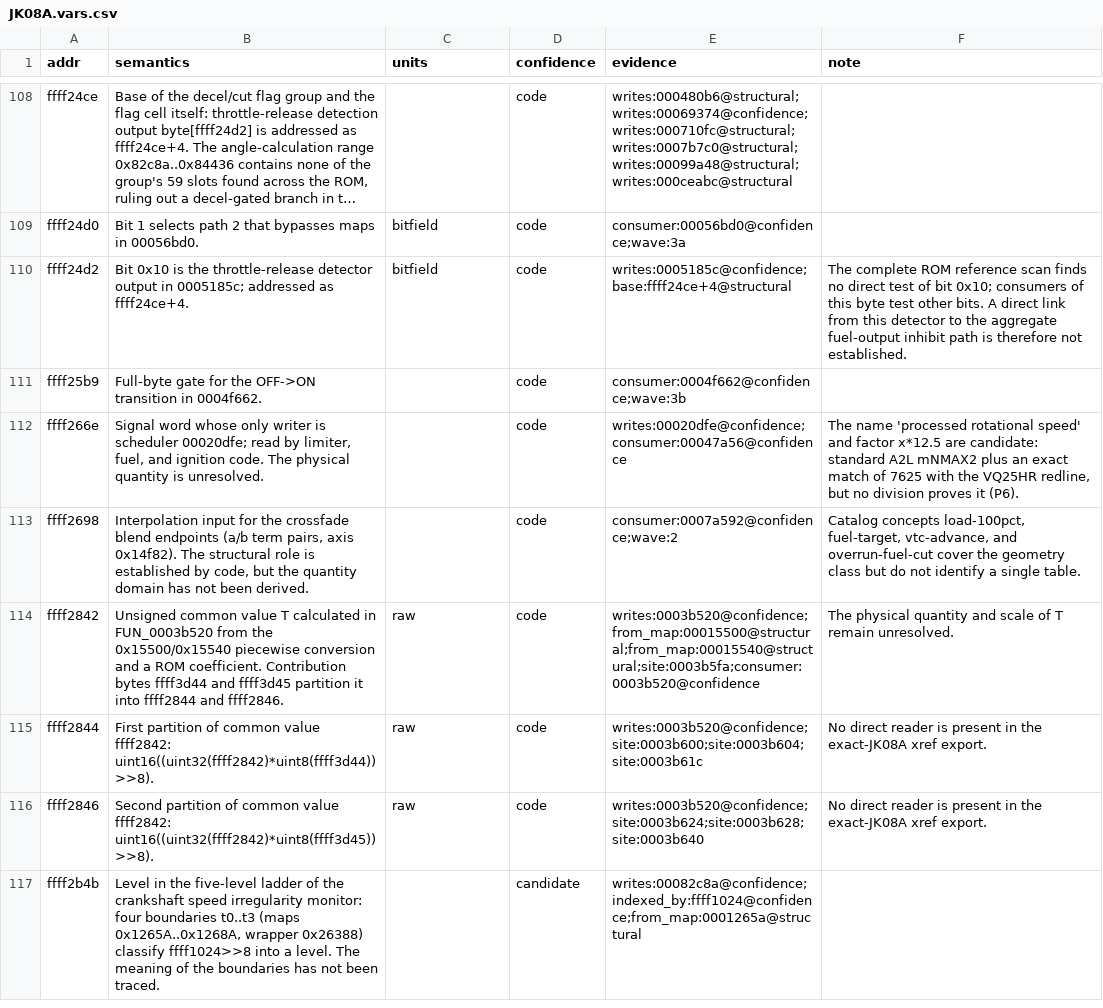
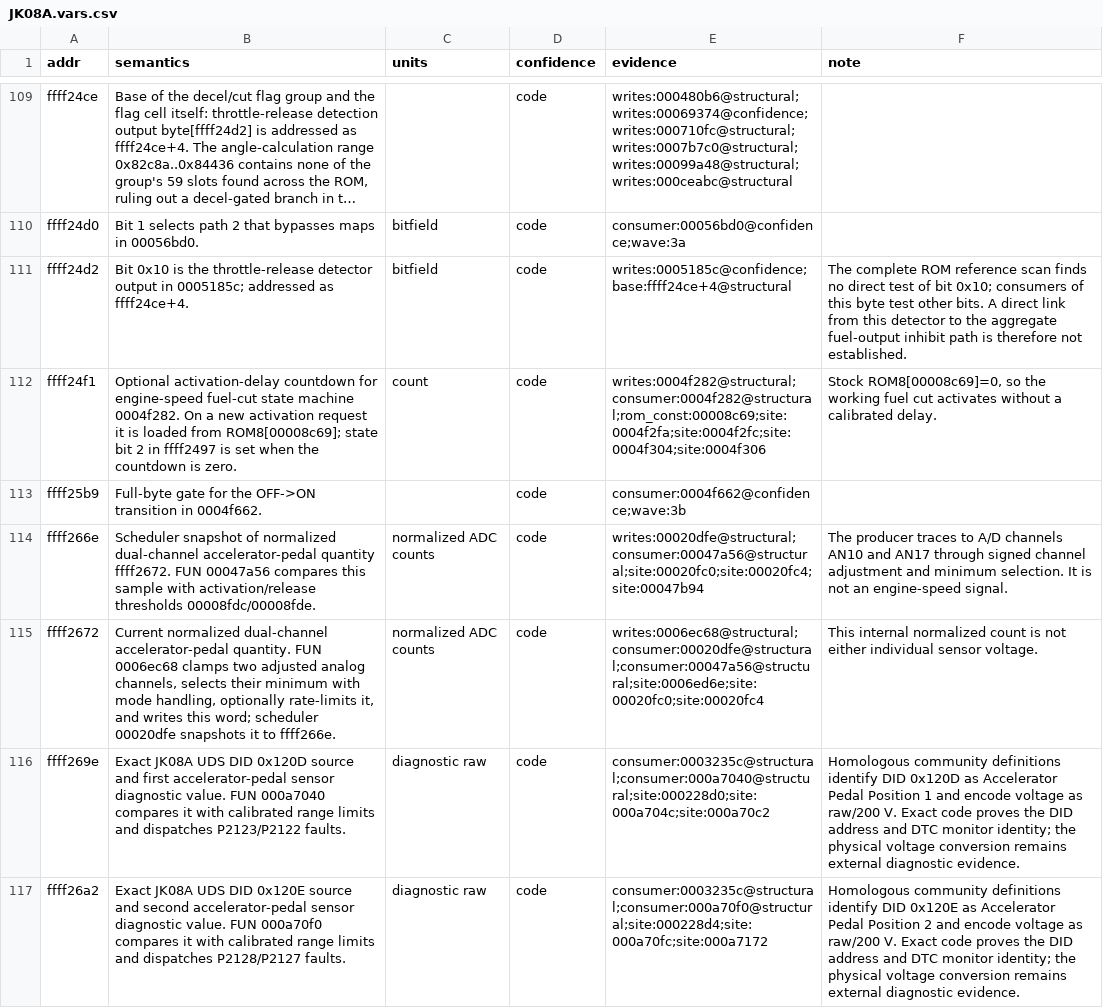
Before and after one commit to irudoy/v, a CSV file: defs/JK08A.vars.csv, drawn as a sheet; only a part is shown, gaps mark what is left out; the shorter side is filled out with more unchanged rows; long unchanged cells end in …; the diff covers the shown part only.

Commit message:
Trace JK08A fuel cut and pedal hysteresis

```diff
--- a/defs/JK08A.vars.csv
+++ b/defs/JK08A.vars.csv
@@ -110,3 +111,7 @@ ffff24d0,Bit 1 selects path 2 that bypasses maps in 00056bd0.,bitfield,code,cons
 ffff24d2,"Bit 0x10 is the throttle-release detector output in 0005185c; addressed as ffff24ce+4.",bitfield,code,writes:0005185c@confidence;base:ffff24ce+4@structural,"The complete ROM reference scan finds no direct test of bit 0x10; consumers of this byte test other bits. A direct link from this detector to the aggregate fuel-output inhibit path is therefore not established."
+ffff24f1,"Optional activation-delay countdown for engine-speed fuel-cut state machine 0004f282. On a new activation request it is loaded from ROM8[00008c69]; state bit 2 in ffff2497 is set when the countdown is zero.",count,code,writes:0004f282@structural;consumer:0004f282@structural;rom_const:00008c69;site:0004f2fa;site:0004f2fc;site:0004f304;site:0004f306,"Stock ROM8[00008c69]=0, so the working fuel cut activates without a calibrated delay."
 ffff25b9,Full-byte gate for the OFF->ON transition in 0004f662.,,code,consumer:0004f662@confidence;wave:3b,
-ffff266e,"Signal word whose only writer is scheduler 00020dfe; read by limiter, fuel, and ignition code. The physical quantity is unresolved.",,code,writes:00020dfe@confidence;consumer:00047a56@confidence,"The name 'processed rotational speed' and factor x*12.5 are candidate: standard A2L mNMAX2 plus an exact match of 7625 with the VQ25HR redline, but no division proves it (P6)."
+ffff266e,"Scheduler snapshot of normalized dual-channel accelerator-pedal quantity ffff2672. FUN 00047a56 compares this sample with activation/release thresholds 00008fdc/00008fde.",normalized ADC counts,code,writes:00020dfe@structural;consumer:00047a56@structural;site:00020fc0;site:00020fc4;site:00047b94,"The producer traces to A/D channels AN10 and AN17 through signed channel adjustment and minimum selection. It is not an engine-speed signal."
+ffff2672,"Current normalized dual-channel accelerator-pedal quantity. FUN 0006ec68 clamps two adjusted analog channels, selects their minimum with mode handling, optionally rate-limits it, and writes this word; scheduler 00020dfe snapshots it to ffff266e.",normalized ADC counts,code,writes:0006ec68@structural;consumer:00020dfe@structural;consumer:00047a56@structural;site:0006ed6e;site:00020fc0;site:00020fc4,"This internal normalized count is not either individual sensor voltage."
+ffff269e,"Exact JK08A UDS DID 0x120D source and first accelerator-pedal sensor diagnostic value. FUN 000a7040 compares it with calibrated range limits and dispatches P2123/P2122 faults.",diagnostic raw,code,consumer:0003235c@structural;consumer:000a7040@structural;site:000228d0;site:000a704c;site:000a70c2,"Homologous community definitions identify DID 0x120D as Accelerator Pedal Position 1 and encode voltage as raw/200 V. Exact code proves the DID address and DTC monitor identity; the physical voltage conversion remains external diagnostic evidence."
+ffff26a2,"Exact JK08A UDS DID 0x120E source and second accelerator-pedal sensor diagnostic value. FUN 000a70f0 compares it with calibrated range limits and dispatches P2128/P2127 faults.",diagnostic raw,code,consumer:0003235c@structural;consumer:000a70f0@structural;site:000228d4;site:000a70fc;site:000a7172,"Homologous community definitions identify DID 0x120E as Accelerator Pedal Position 2 and encode voltage as raw/200 V. Exact code proves the DID address and DTC monitor identity; the physical voltage conversion remains external diagnostic evidence."
```
Also changed, not shown: 7 added rows and 13 edited cells elsewhere in this file, defs/JK08A.diagnostic-bindings.csv, defs/JK08A.findings.csv, 15 other files.
